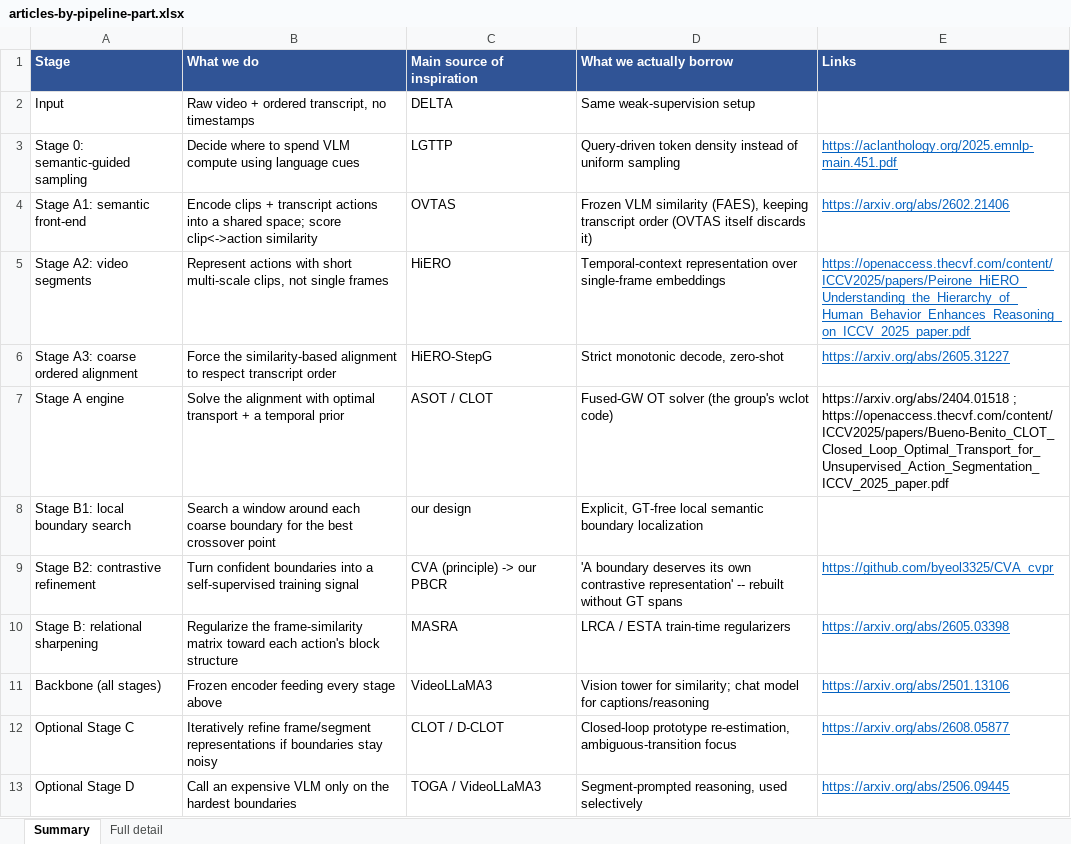
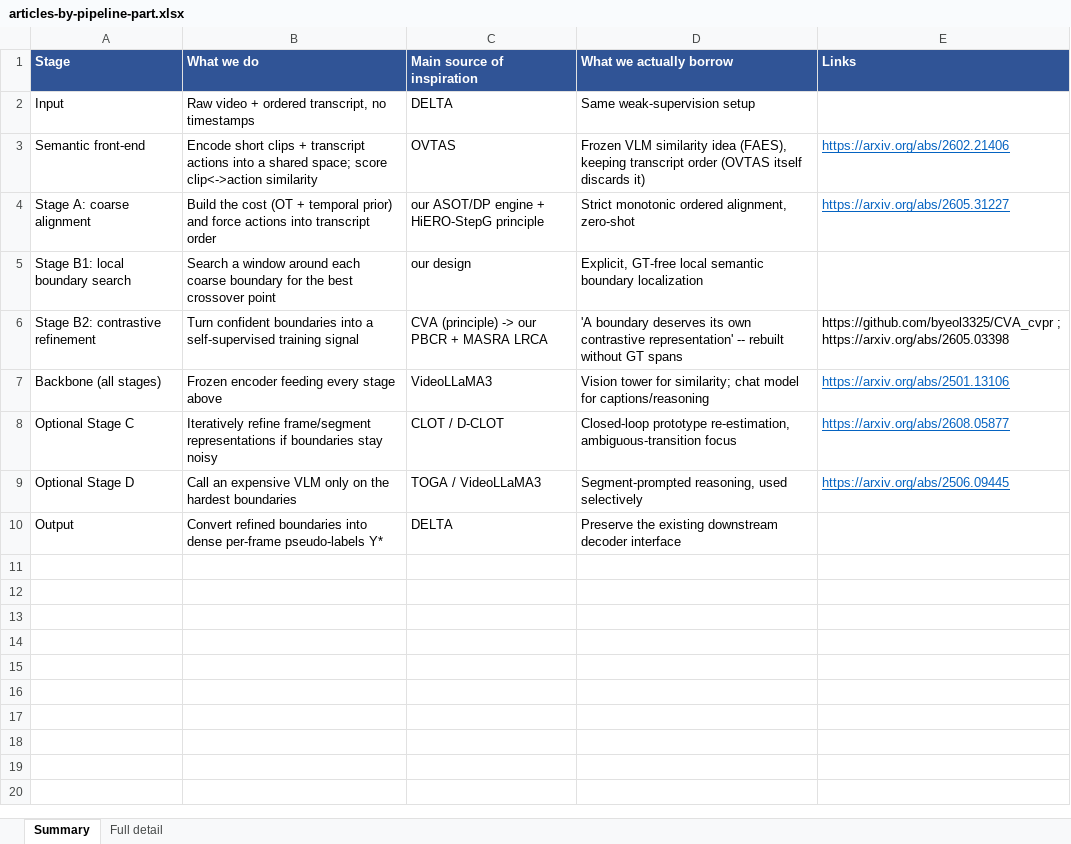
Before and after one commit to epayaslii/DELTA, an Excel workbook: docs/articles-by-pipeline-part.xlsx, sheet Summary, drawn as a sheet; only a part is shown; the shorter side is filled out with more unchanged rows; values as stored, in another font and other column widths than the file's, no borders; removed rows and columns are numbered as before the commit, all else as after; the diff covers the shown part only; the diff names each change by its address in the sheet, - before the commit and + after, or states it on an @@ line.

Commit message:
Shorten the Summary sheet to Mert's length
Condensed our 21-row stage mapping down to 9 rows (Input / semantic front-end /
coarse alignment / local boundary search / contrastive refinement / backbone /
optional C / optional D / output), same content, matching the co-intern's
table's brevity. Full detail sheet unchanged.

```diff
--- a/docs/articles-by-pipeline-part.xlsx (sheet Summary)
+++ b/docs/articles-by-pipeline-part.xlsx (sheet Summary)
-row 3: Stage 0: semantic-guided sampling | Decide where to spend VLM compute using language cues | LGTTP | Query-driven token density instead of uniform sampling | https://aclanthology.org/2025.emnlp-main.451.pdf
-A3 (Stage): Stage A1: semantic front-end
+A3 (Stage): Semantic front-end
-B3 (What we do): Encode clips +…
+B3 (What we do): Encode short clips +…
-D3 (What we actually borrow): …VLM similarity (FAES), keeping…
+D3 (What we actually borrow): …VLM similarity idea (FAES), keeping…
-row 5: Stage A2: video segments | Represent actions with short multi-scale clips, not single frames | HiERO | Temporal-context representation over single-frame embeddings | https://openaccess.thecvf.com/content/ICCV2025/papers/Peirone_HiERO_Understanding_the_Hierarchy_of_Human_Behavior_Enhances_Reasoning_on_ICCV_2025_paper.pdf
-A4 (Stage): Stage A3: coarse ordered alignment
+A4 (Stage): Stage A: coarse alignment
-B4 (What we do): Force the similarity-based alignment to respect transcript order
+B4 (What we do): Build the cost (OT + temporal prior) and force actions into transcript order
-C4 (Main source of inspiration): HiERO-StepG
+C4 (Main source of inspiration): our ASOT/DP engine + HiERO-StepG principle
-D4 (What we actually borrow): Strict monotonic decode, zero-shot
+D4 (What we actually borrow): Strict monotonic ordered alignment, zero-shot
-row 7: Stage A engine | Solve the alignment with optimal transport + a temporal prior | ASOT / CLOT | Fused-GW OT solver (the group's wclot code) | https://arxiv.org/abs/2404.01518 ; https://openaccess.thecvf.com/content/ICCV2025/papers/Bueno-Benito_CLOT_Closed_Loop_Optimal_Transport_for_Unsupervised_Action_Segmentation_ICCV_2025_paper.pdf
-C6 (Main source of inspiration): CVA (principle) -> our PBCR
+C6 (Main source of inspiration): CVA (principle) -> our PBCR + MASRA LRCA
-E6 (Links): https://github.com/byeol3325/CVA_cvpr
+E6 (Links): https://github.com/byeol3325/CVA_cvpr ; https://arxiv.org/abs/2605.03398
@@ E6 underline: on → off, text colour: #0563C1 → black @@
-row 10: Stage B: relational sharpening | Regularize the frame-similarity matrix toward each action's block structure | MASRA | LRCA / ESTA train-time regularizers | https://arxiv.org/abs/2605.03398
```
Also changed, not shown: 8 removed rows elsewhere in this sheet, 1 other file.
